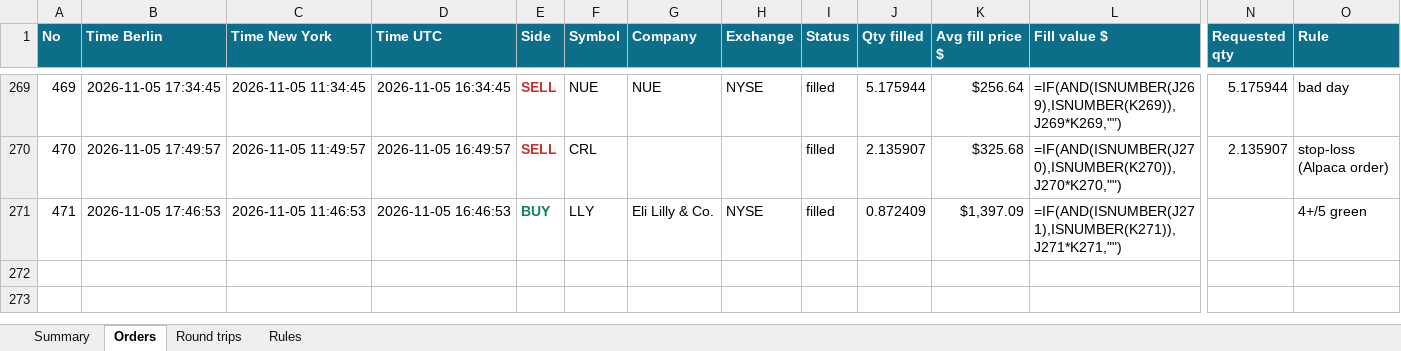
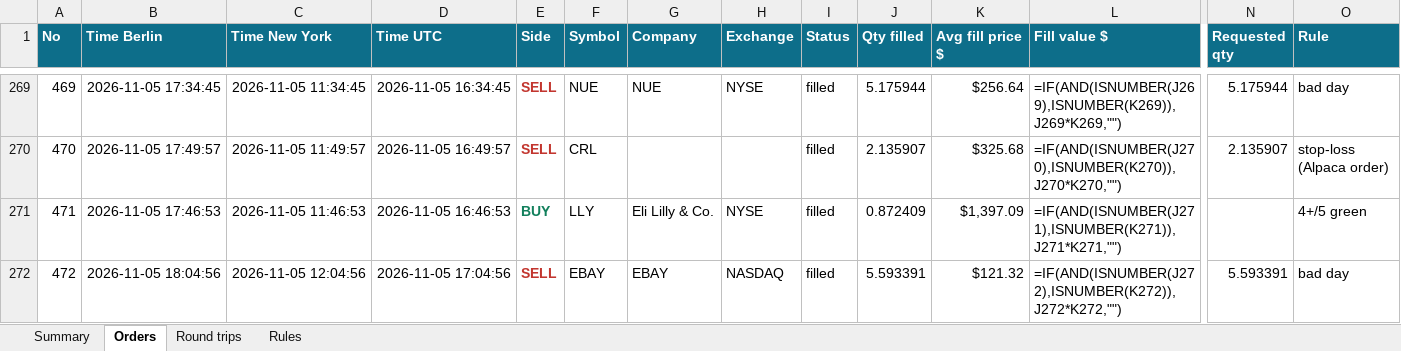
Before and after one commit to minto2196/my-claude-trade, an Excel workbook: trade-records/excel/2026-W45_2026-11-02.xlsx, sheet Orders, drawn as a sheet; only a part is shown, gaps mark what is left out; values as stored, in another font and other column widths than the file's, no borders; formulas without a stored value are shown as written; table styles not drawn; rows hold the shown columns only; the diff names each change by its address in the sheet, - before the commit and + after, or states it on an @@ line.

Commit message:
records: 2026-11-05 17:05 UTC

```diff
--- a/trade-records/excel/2026-W45_2026-11-02.xlsx (sheet Orders)
+++ b/trade-records/excel/2026-W45_2026-11-02.xlsx (sheet Orders)
+row 272: 472 | 2026-11-05 18:04:56 | 2026-11-05 12:04:56 | 2026-11-05 17:04:56 | SELL | EBAY | EBAY | NASDAQ | filled | 5.593391 | $121.32 | =IF(AND(ISNUMBER(J272),ISNUMBER(K272)),J272*K272,"") | 5.593391 | bad day
```
Also changed, not shown: sheet Summary, sheet Round trips, 4 other files.
